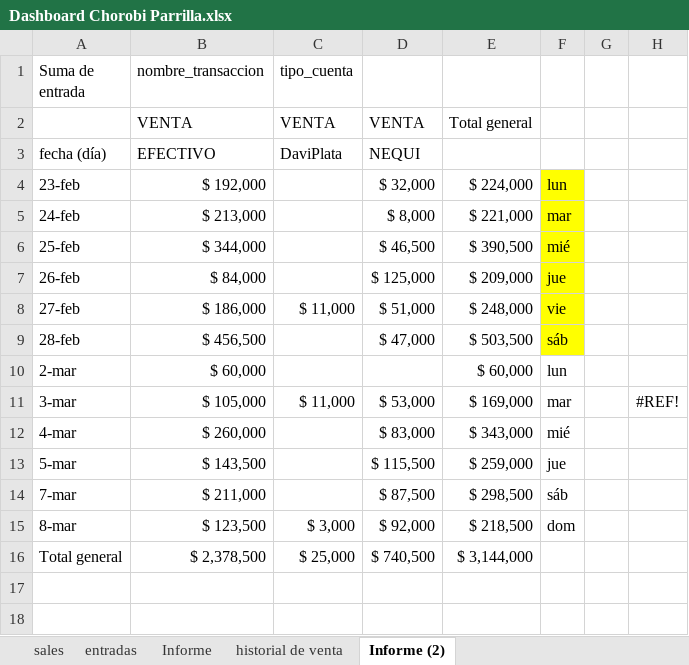
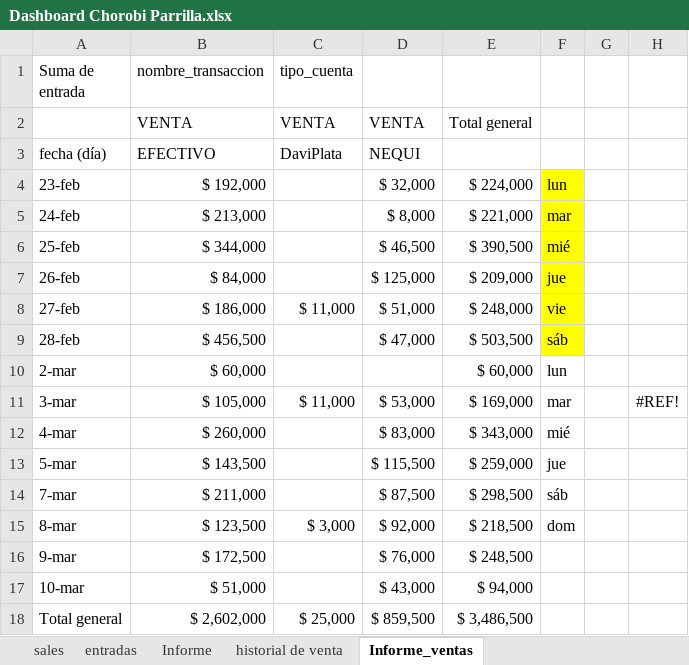
Before and after one commit to edwin15torres/Hardware, an Excel workbook: Dashboard Chorobi Parrilla.xlsx, sheet Informe_ventas, drawn as a sheet; values as stored, in another font and other column widths than the file's, no borders; addresses are those after the commit; the diff names each change by its address in the sheet, - before the commit and + after, or states it on an @@ line.

```diff
--- a/Dashboard Chorobi Parrilla.xlsx (sheet Informe_ventas)
+++ b/Dashboard Chorobi Parrilla.xlsx (sheet Informe_ventas)
-sheet tab: Informe (2)
+sheet tab: Informe_ventas
+row 16: 9-mar | $ 172,500 |  | $ 76,000 | $ 248,500
+row 17: 10-mar | $ 51,000 |  | $ 43,000 | $ 94,000
-B18 (nombre_transaccion): $ 2,378,500
+B18 (nombre_transaccion): $ 2,602,000
-D18: $ 740,500
+D18: $ 859,500
-E18: $ 3,144,000
+E18: $ 3,486,500
```
Also changed, not shown: sheet sales, sheet historial de venta, sheet Informe, Finanzas Choriboni.xlsx.
